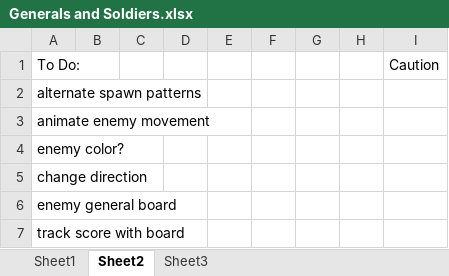
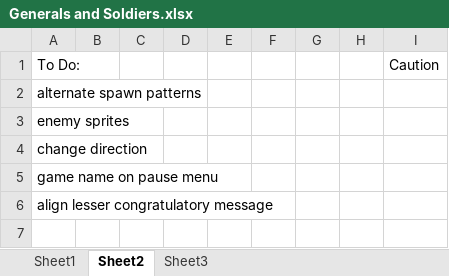
Before and after one commit to Josh-Nehnevaj/Generals-and-Soldiers, an Excel workbook: Project1.gmx/Generals and Soldiers.xlsx, sheet Sheet2, drawn as a sheet; values as stored, in another font and other column widths than the file's, no borders; removed rows and columns are numbered as before the commit, all else as after; the diff names each change by its address in the sheet, - before the commit and + after, or states it on an @@ line.

Commit message:
Can pause during combat
global.turn=0 means the game is paused
added some sprites and animation
all rooms based on position

```diff
--- a/Project1.gmx/Generals and Soldiers.xlsx (sheet Sheet2)
+++ b/Project1.gmx/Generals and Soldiers.xlsx (sheet Sheet2)
-A3: animate enemy movement
+A3: enemy sprites
-row 4: enemy color?
-A5: enemy general board
+A5: game name on pause menu
-A6: track score with board
+A6: align lesser congratulatory message
```
Also changed, not shown: 20 other files.
